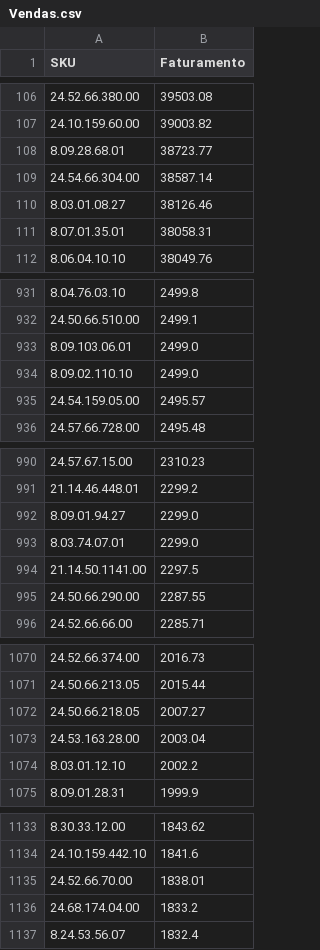
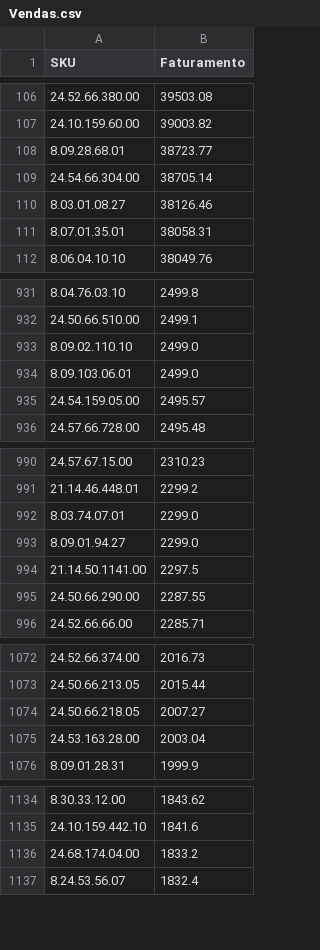
Before and after one commit to santoseliseu/Vitrine, a CSV file: Vendas.csv, drawn as a sheet; only a part is shown, gaps mark what is left out; the diff covers the shown part only.

```diff
--- a/Vendas.csv
+++ b/Vendas.csv
@@ -108,3 +108,3 @@ SKU;Faturamento
 8.09.28.68.01;38723.77
-24.54.66.304.00;38587.14
+24.54.66.304.00;38705.14
 8.03.01.08.27;38126.46
@@ -932,4 +932,4 @@ SKU;Faturamento
 24.50.66.510.00;2499.1
+8.09.02.110.10;2499.0
 8.09.103.06.01;2499.0
-8.09.02.110.10;2499.0
 24.54.159.05.00;2495.57
@@ -991,4 +991,4 @@ SKU;Faturamento
 21.14.46.448.01;2299.2
+8.03.74.07.01;2299.0
 8.09.01.94.27;2299.0
-8.03.74.07.01;2299.0
 21.14.50.1141.00;2297.5
@@ -1073,3 +1075,2 @@ SKU;Faturamento
 24.53.163.28.00;2003.04
-8.03.01.12.10;2002.2
 8.09.01.28.31;1999.9
@@ -1134,3 +1135,2 @@ SKU;Faturamento
 24.10.159.442.10;1841.6
-24.52.66.70.00;1838.01
 24.68.174.04.00;1833.2
```
Also changed, not shown: 5 added rows and 3 removed rows elsewhere in this file.
